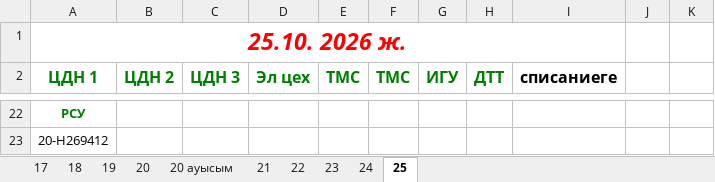
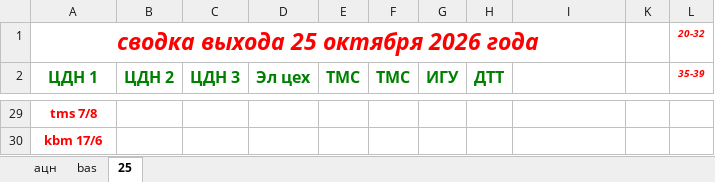
Before and after one commit to aura2889/summary, an Excel workbook: raw/BUS.xlsx, sheet 25, drawn as a sheet; only a part is shown, gaps mark what is left out; values as stored, in another font and other column widths than the file's, no borders; charts and pictures and conditional formats not drawn; removed rows and columns are numbered as before the commit, all else as after; the diff covers the shown part only; the diff names each change by its address in the sheet, - before the commit and + after, or states it on an @@ line.

```diff
--- a/raw/BUS.xlsx (sheet 25)
+++ b/raw/BUS.xlsx (sheet 25)
-sheet tab: 17
+sheet tab: ацн
-sheet tab: 18
+sheet tab: bas
-sheet tab: 19
-sheet tab: 20
-sheet tab: 20 ауысым
-sheet tab: 21
-sheet tab: 22
-sheet tab: 23
-sheet tab: 24
-row 1: 25.10. 2026 ж.
+row 1: сводка выхода 25 октября 2026 года |  |  |  |  |  |  |  |  |  | 20-32
-I2: списаниеге
+I2: (empty)
-L2: (empty)
+L2: 35-39
-A29 (ЦДН 1): РСУ
+A29 (ЦДН 1): tms 7/8
-A29 text colour: #008000
+A29 text colour: #FF0000
-A30 (ЦДН 1): 20-H269412
+A30 (ЦДН 1): kbm 17/6
@@ A30 bold: off → on, text colour: black → #FF0000 @@
```
Also changed, not shown: 25 added rows and 18 removed rows elsewhere in this sheet, sheet bas, sheet ацн, hidden cells, charts or pictures, archive/2026-10-25/svod.xlsx, 6 other files.
